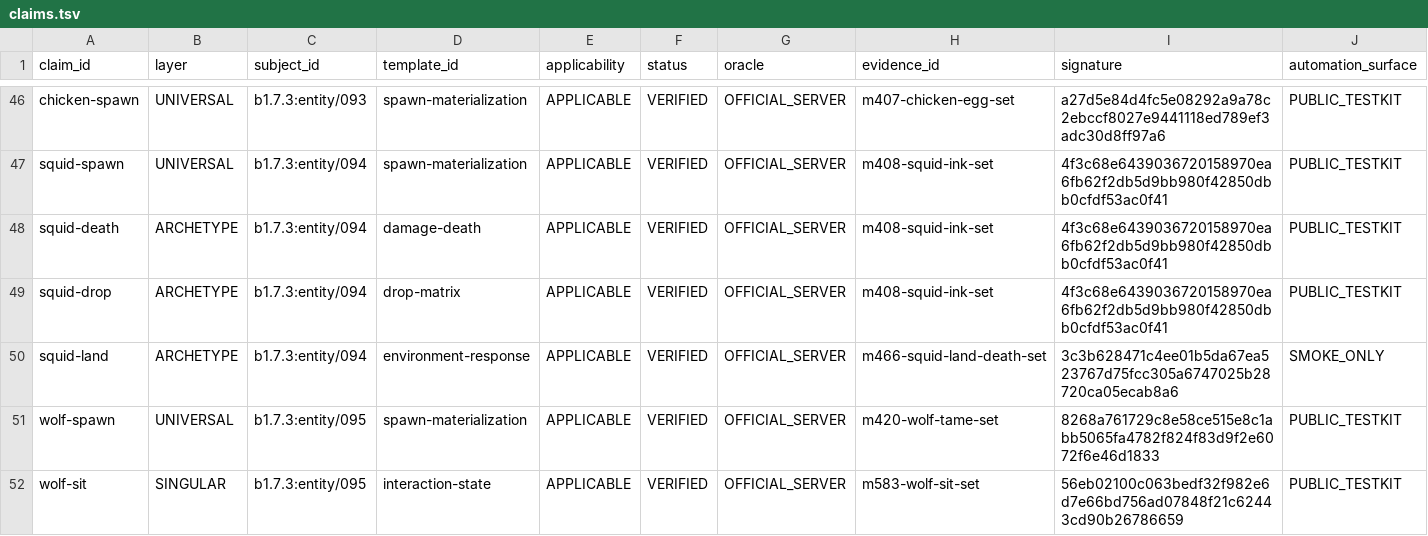
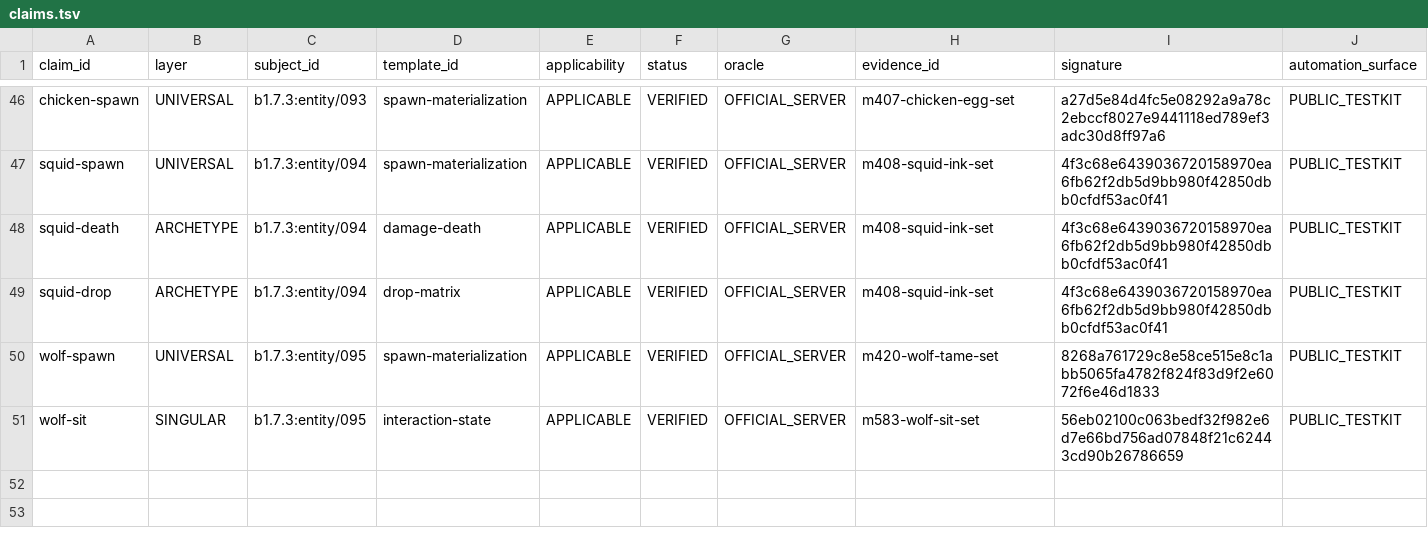
Before and after one commit to lucasrgt/Worldline, a TSV file: behavior/functional-census/b1.7.3/entities/claims.tsv, drawn as a sheet; only a part is shown, gaps mark what is left out.

Commit message:
Remove unproven squid land response claim

```diff
--- a/behavior/functional-census/b1.7.3/entities/claims.tsv
+++ b/behavior/functional-census/b1.7.3/entities/claims.tsv
@@ -49,3 +49,2 @@ squid-death	ARCHETYPE	b1.7.3:entity/094	damage-death	APPLICABLE	VERIFIED	OFFICIA
 squid-drop	ARCHETYPE	b1.7.3:entity/094	drop-matrix	APPLICABLE	VERIFIED	OFFICIAL_SERVER	m408-squid-ink-set	4f3c68e6439036720158970ea6fb62f2db5d9bb980f42850dbb0cfdf53ac0f41	PUBLIC_TESTKIT
-squid-land	ARCHETYPE	b1.7.3:entity/094	environment-response	APPLICABLE	VERIFIED	OFFICIAL_SERVER	m466-squid-land-death-set	3c3b628471c4ee01b5da67ea523767d75fcc305a6747025b28720ca05ecab8a6	SMOKE_ONLY
 wolf-spawn	UNIVERSAL	b1.7.3:entity/095	spawn-materialization	APPLICABLE	VERIFIED	OFFICIAL_SERVER	m420-wolf-tame-set	8268a761729c8e58ce515e8c1abb5065fa4782f824f83d9f2e6072f6e46d1833	PUBLIC_TESTKIT
```
Also changed, not shown: 4 other files.
